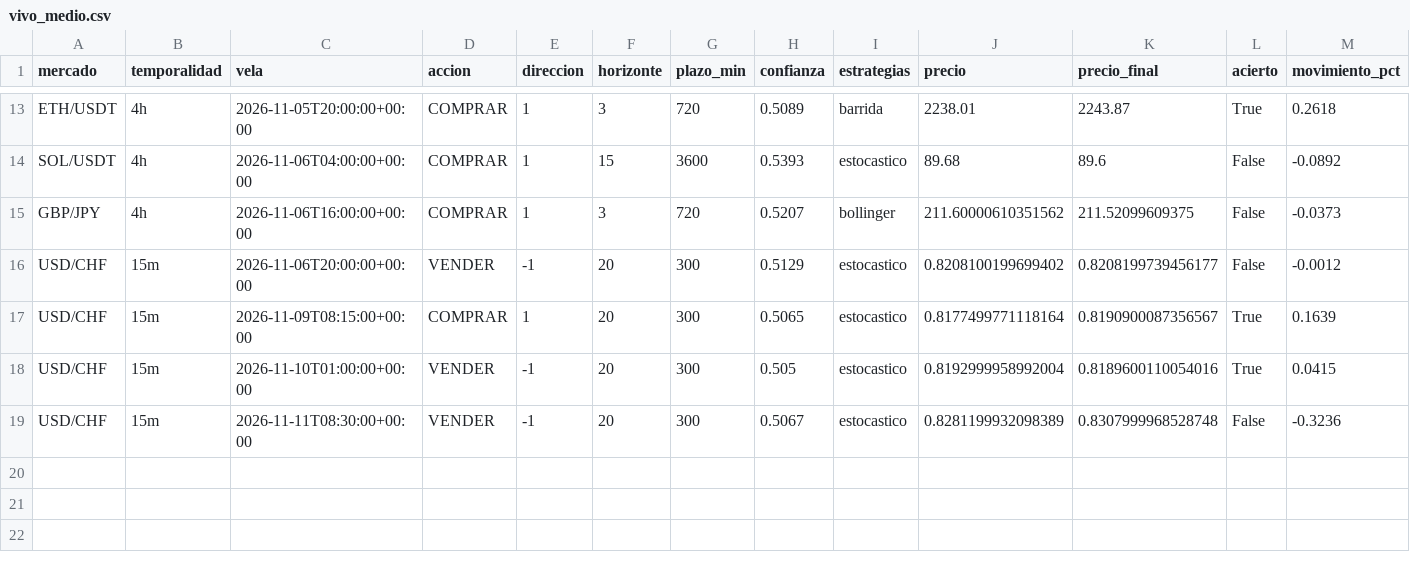
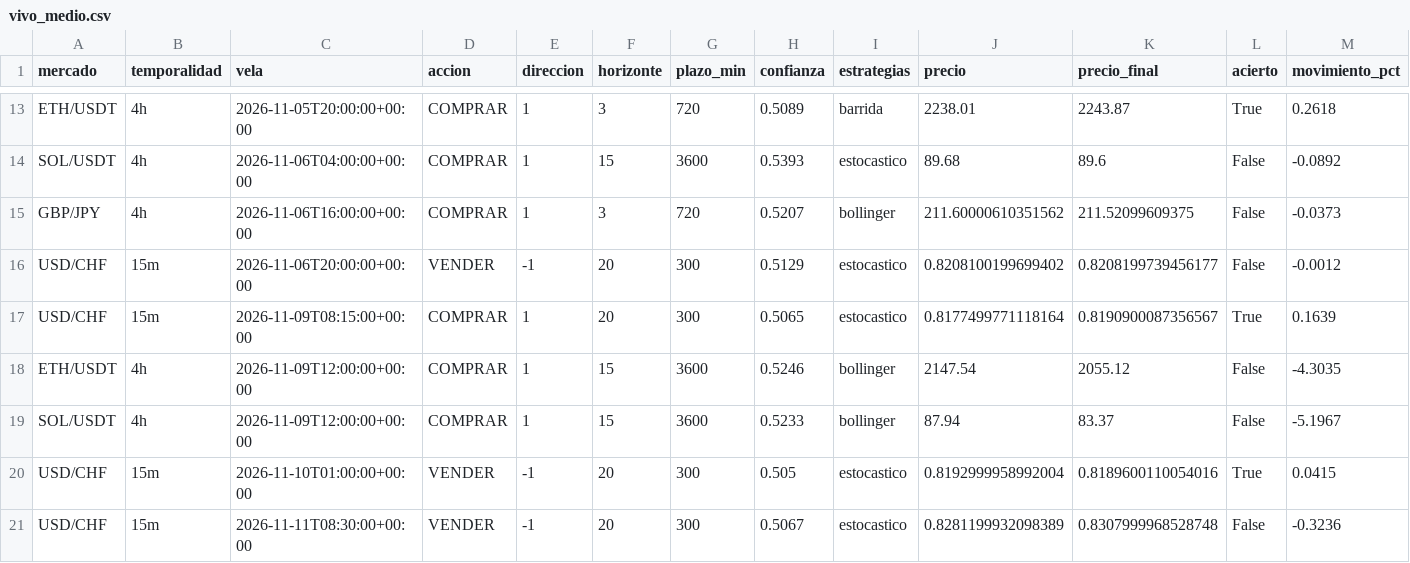
Before and after one commit to Andriuu20/analista-tecnico, a CSV file: vivo_medio.csv, drawn as a sheet; only a part is shown, gaps mark what is left out; rows hold the shown columns only; the diff names each change by its address in the sheet, - before the commit and + after, or states it on an @@ line.

```diff
--- a/vivo_medio.csv
+++ b/vivo_medio.csv
+row 18: ETH/USDT | 4h | 2026-11-09T12:00:00+00:00 | COMPRAR | 1 | 15 | 3600 | 0.5246 | bollinger | 2147.54 | 2055.12 | False | -4.3035
+row 19: SOL/USDT | 4h | 2026-11-09T12:00:00+00:00 | COMPRAR | 1 | 15 | 3600 | 0.5233 | bollinger | 87.94 | 83.37 | False | -5.1967
```
Also changed, not shown: 2 other files.
